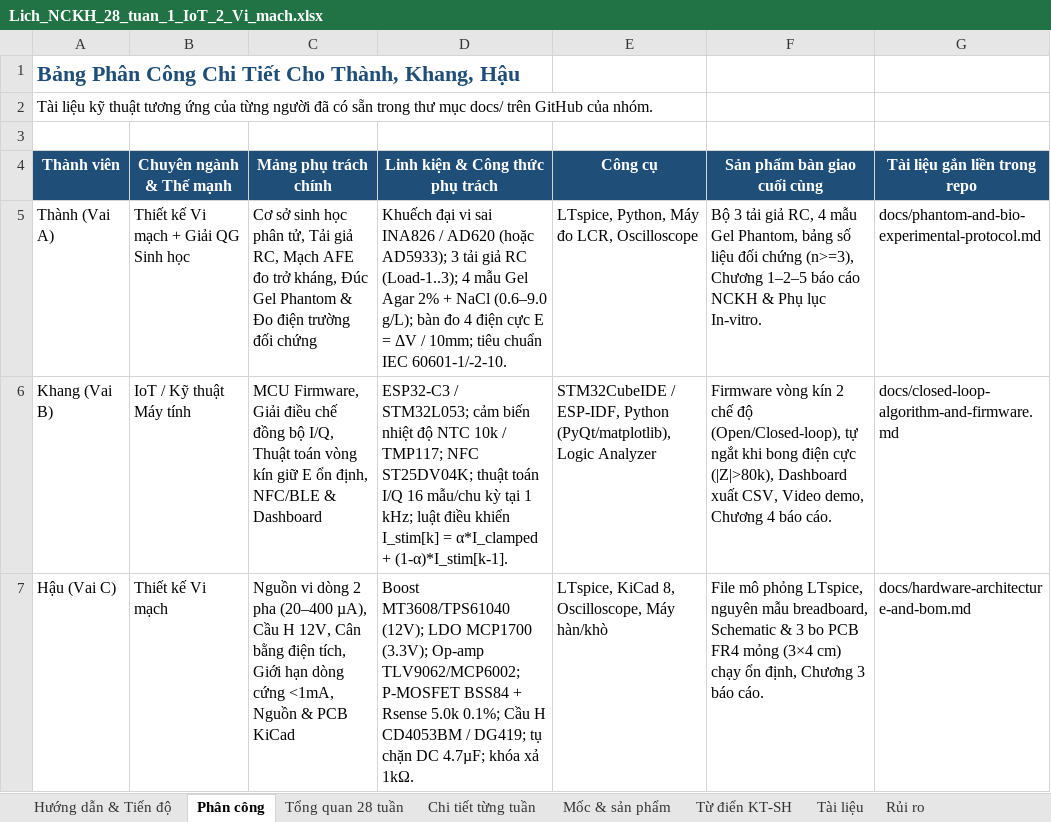
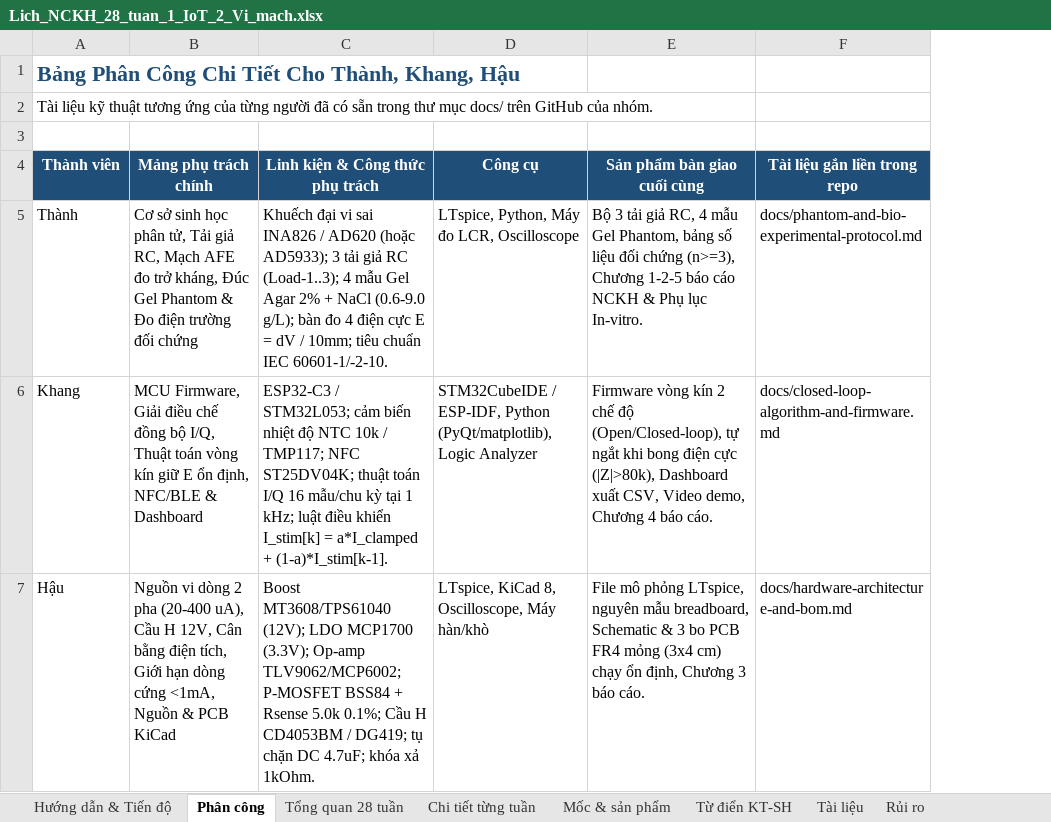
Before and after one commit to uthonus/smart-wound-badange-ic, an Excel workbook: docs/Lich_NCKH_28_tuan_1_IoT_2_Vi_mach.xlsx, sheet Phân công, drawn as a sheet; values as stored, in another font and other column widths than the file's, no borders; removed rows and columns are numbered as before the commit, all else as after; the diff names each change by its address in the sheet, - before the commit and + after, or states it on an @@ line.

Commit message:
docs: keep only member names (Hau, Thanh, Khang) without role labels or titles

```diff
--- a/docs/Lich_NCKH_28_tuan_1_IoT_2_Vi_mach.xlsx (sheet Phân công)
+++ b/docs/Lich_NCKH_28_tuan_1_IoT_2_Vi_mach.xlsx (sheet Phân công)
-column B (Chuyên ngành & Thế mạnh), rows 5-7: Thiết kế Vi mạch + Giải QG Sinh học | IoT / Kỹ thuật Máy tính | Thiết kế Vi mạch
-A5 (Thành viên): Thành (Vai A)
+A5 (Thành viên): Thành
-C5 (Linh kiện & Công thức phụ trách): …+ NaCl (0.6–9.0 g/L); bàn đo 4 điện cực E = ΔV / 10mm;…
+C5 (Linh kiện & Công thức phụ trách): …+ NaCl (0.6-9.0 g/L); bàn đo 4 điện cực E = dV / 10mm;…
-E5 (Sản phẩm bàn giao cuối cùng): …(n>=3), Chương 1–2–5 báo cáo…
+E5 (Sản phẩm bàn giao cuối cùng): …(n>=3), Chương 1-2-5 báo cáo…
-A6 (Thành viên): Khang (Vai B)
+A6 (Thành viên): Khang
-C6 (Linh kiện & Công thức phụ trách): …I_stim[k] = α*I_clamped + (1-α)*I_stim[k-1].
+C6 (Linh kiện & Công thức phụ trách): …I_stim[k] = a*I_clamped + (1-a)*I_stim[k-1].
-A7 (Thành viên): Hậu (Vai C)
+A7 (Thành viên): Hậu
-B7 (Mảng phụ trách chính): …2 pha (20–400 µA), Cầu H…
+B7 (Mảng phụ trách chính): …2 pha (20-400 uA), Cầu H…
-C7 (Linh kiện & Công thức phụ trách): …chặn DC 4.7µF; khóa xả 1kΩ.
+C7 (Linh kiện & Công thức phụ trách): …chặn DC 4.7uF; khóa xả 1kOhm.
-E7 (Sản phẩm bàn giao cuối cùng): …FR4 mỏng (3×4 cm) chạy…
+E7 (Sản phẩm bàn giao cuối cùng): …FR4 mỏng (3x4 cm) chạy…
```
Also changed, not shown: sheet Chi tiết từng tuần, sheet Hướng dẫn & Tiến độ, sheet Tổng quan 28 tuần, sheet Tài liệu, sheet Từ điển KT-SH, sheet Rủi ro, 1 more sheet, 6 other files.
